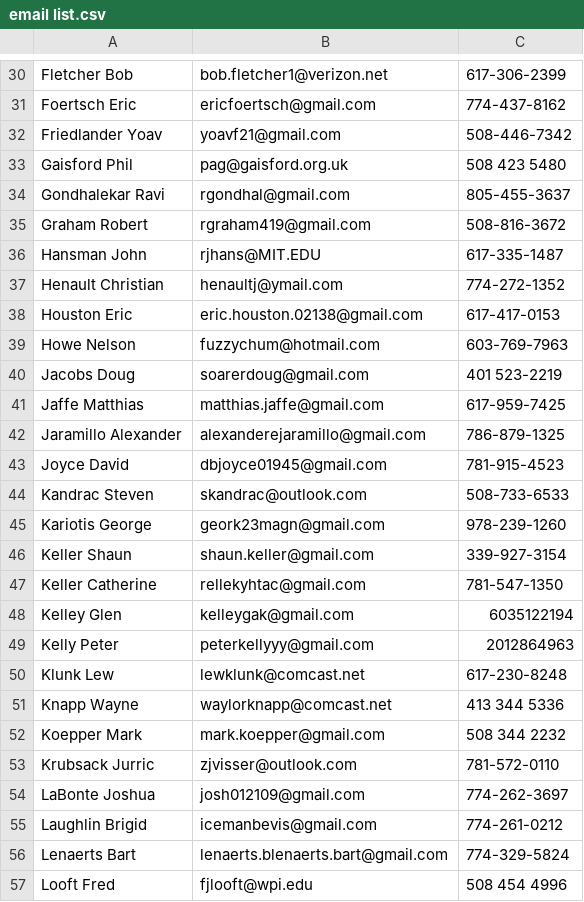
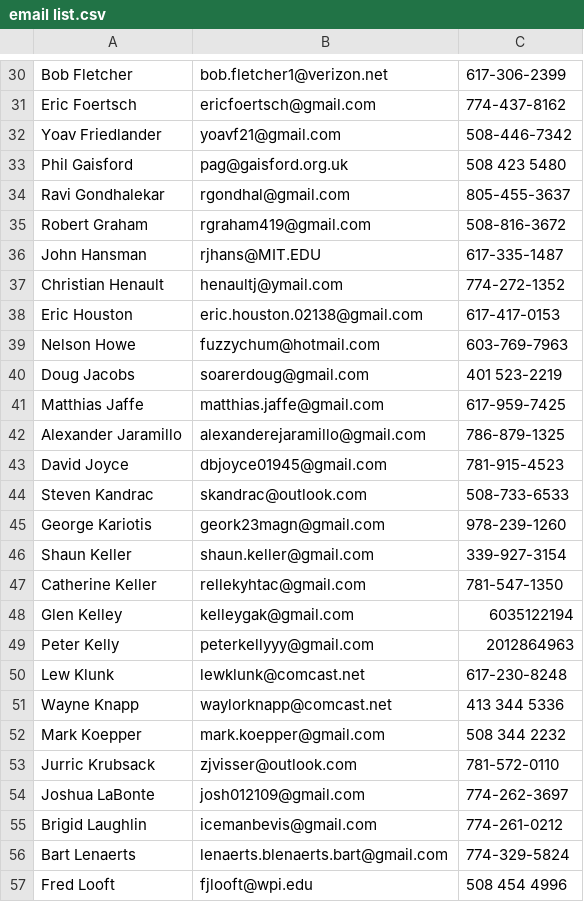
Before and after one commit to dssherrill/GBSC-Gold-Cup-Scoring, a CSV file: data/email list.csv, drawn as a sheet; only a part is shown, gaps mark what is left out; the diff covers the shown part only; the diff names each change by its address in the sheet, - before the commit and + after, or states it on an @@ line.

```diff
--- a/data/email list.csv
+++ b/data/email list.csv
-A30: Fletcher Bob
+A30: Bob Fletcher
-A31: Foertsch Eric
+A31: Eric Foertsch
-A32: Friedlander Yoav
+A32: Yoav Friedlander
-A33: Gaisford Phil
+A33: Phil Gaisford
-A34: Gondhalekar Ravi
+A34: Ravi Gondhalekar
-A35: Graham Robert
+A35: Robert Graham
-A36: Hansman John
+A36: John Hansman
-A37: Henault Christian
+A37: Christian Henault
-A38: Houston Eric
+A38: Eric Houston
-A39: Howe Nelson
+A39: Nelson Howe
-A40: Jacobs Doug
+A40: Doug Jacobs
-A41: Jaffe Matthias
+A41: Matthias Jaffe
-A42: Jaramillo Alexander
+A42: Alexander Jaramillo
-A43: Joyce David
+A43: David Joyce
-A44: Kandrac Steven
+A44: Steven Kandrac
-A45: Kariotis George
+A45: George Kariotis
-A46: Keller Shaun
+A46: Shaun Keller
-A47: Keller Catherine
+A47: Catherine Keller
-A48: Kelley Glen
+A48: Glen Kelley
-A49: Kelly Peter
+A49: Peter Kelly
-A50: Klunk Lew
+A50: Lew Klunk
-A51: Knapp Wayne
+A51: Wayne Knapp
-A52: Koepper Mark
+A52: Mark Koepper
-A53: Krubsack Jurric
+A53: Jurric Krubsack
-A54: LaBonte Joshua
+A54: Joshua LaBonte
-A55: Laughlin Brigid
+A55: Brigid Laughlin
-A56: Lenaerts Bart
+A56: Bart Lenaerts
-A57: Looft Fred
+A57: Fred Looft
```
Also changed, not shown: 83 edited cells elsewhere in this file.
